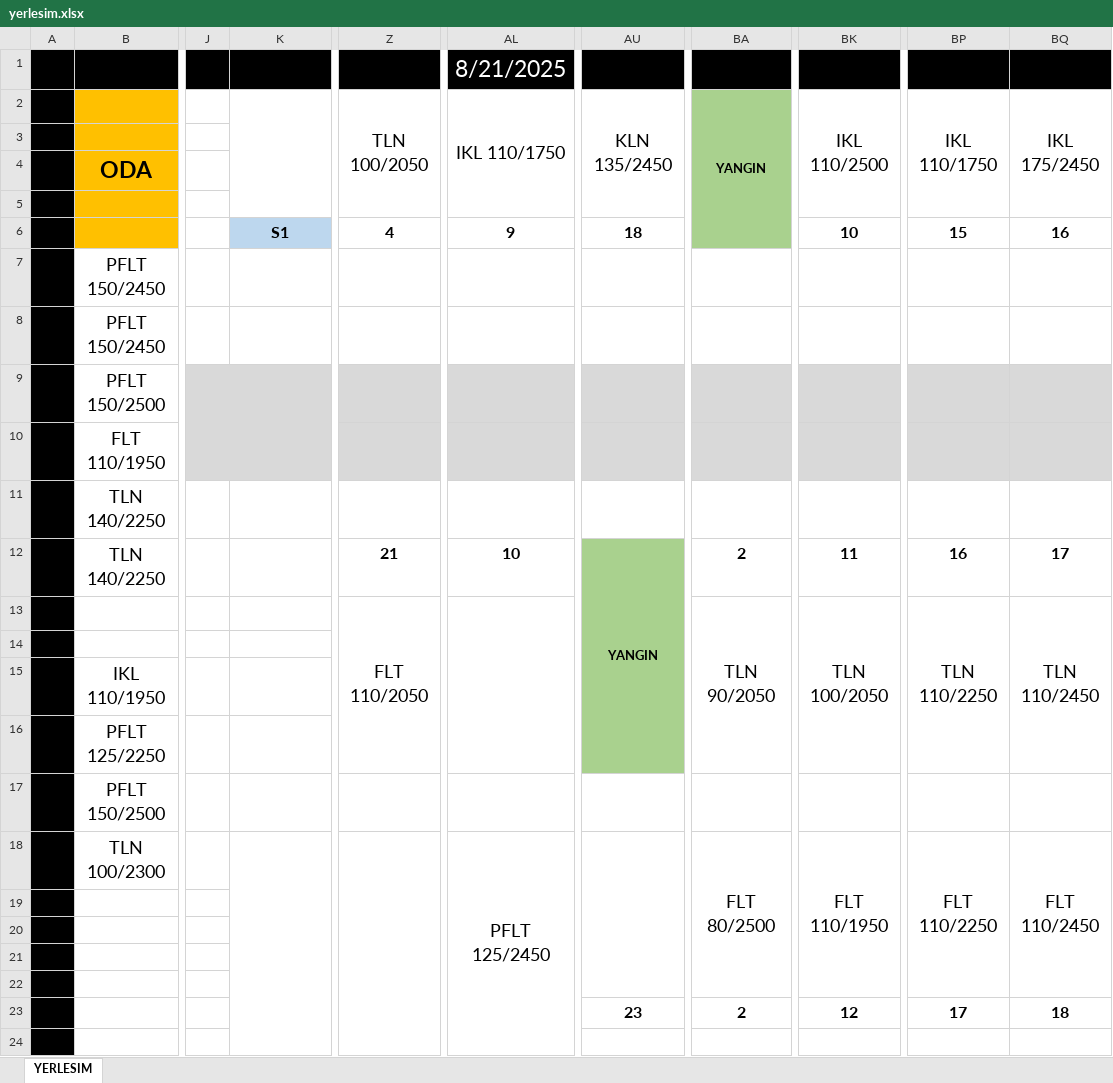
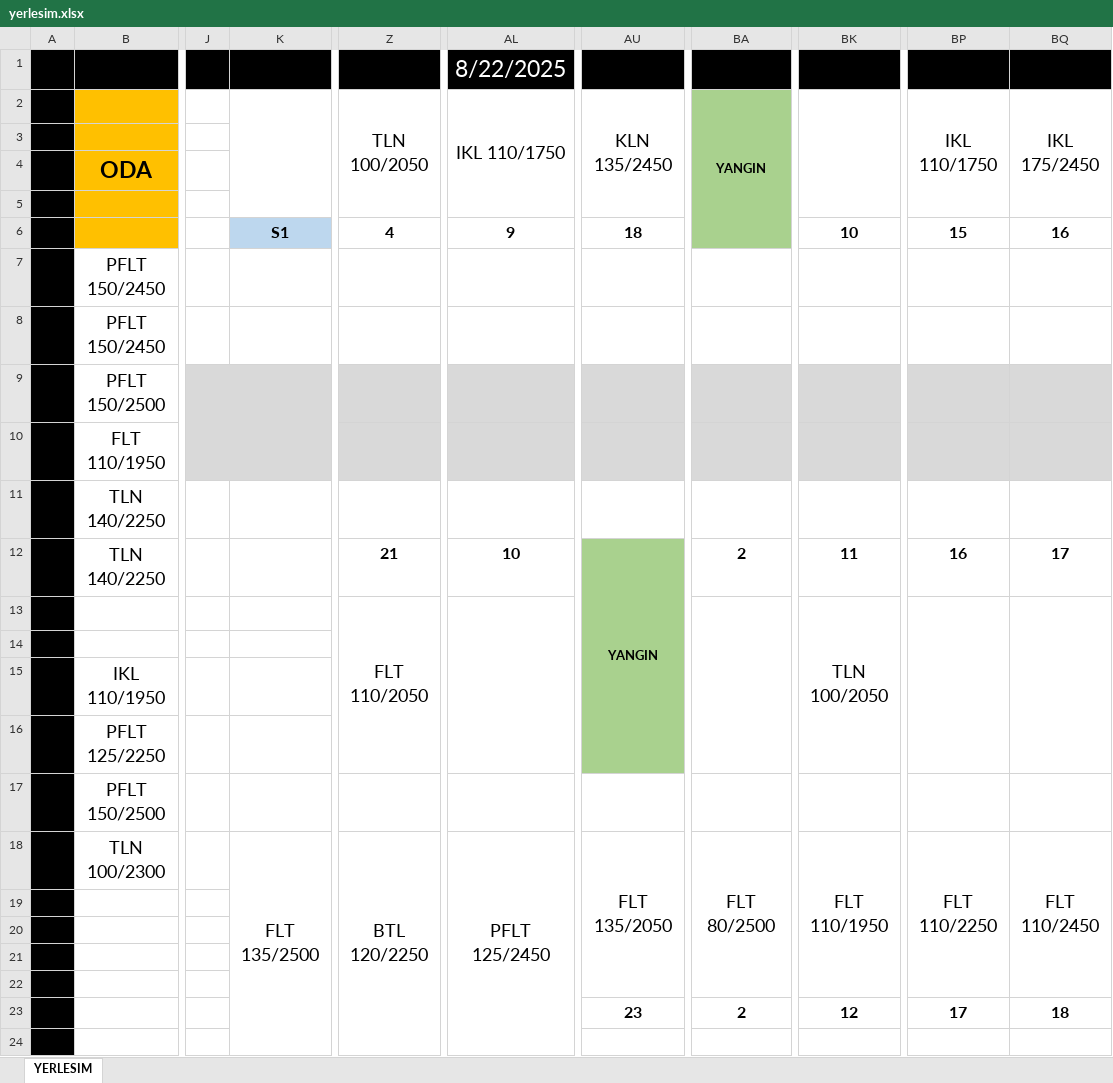
Before and after one commit to srdru/srdru.github.io, an Excel workbook: depo/yerlesim.xlsx, sheet YERLESIM, drawn as a sheet; only a part is shown, gaps mark what is left out; values as stored, in another font and other column widths than the file's, no borders; the diff names each change by its address in the sheet, - before the commit and + after, or states it on an @@ line.

```diff
--- a/depo/yerlesim.xlsx (sheet YERLESIM)
+++ b/depo/yerlesim.xlsx (sheet YERLESIM)
-AL1: 8/21/2025
+AL1: 8/22/2025
-BK2: IKL 110/2500
+BK2: (empty)
-BA13: TLN 90/2050
+BA13: (empty)
-BP13: TLN 110/2250
+BP13: (empty)
-BQ13: TLN 110/2450
+BQ13: (empty)
-K18: (empty)
+K18: FLT 135/2500
-Z18: (empty)
+Z18: BTL 120/2250
-AU18: (empty)
+AU18: FLT 135/2050
```
Also changed, not shown: 1 other file.
